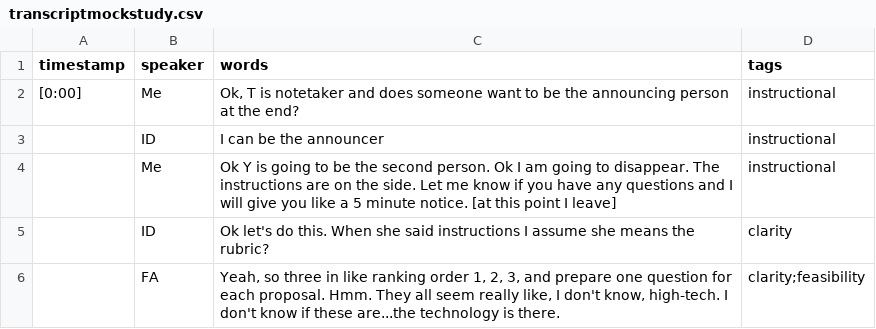
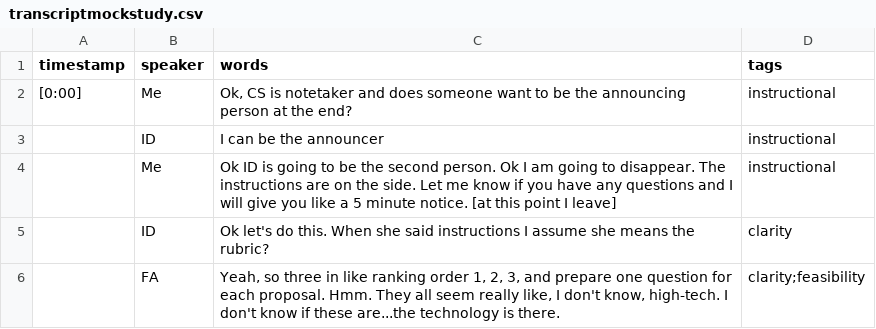
Before and after one commit to artdva/transcriptions, a CSV file: _data/transcripts/transcriptmockstudy.csv, drawn as a sheet; only a part is shown.

Commit message:
Update transcriptmockstudy.csv

```diff
--- a/_data/transcripts/transcriptmockstudy.csv
+++ b/_data/transcripts/transcriptmockstudy.csv
@@ -1,5 +1,5 @@
 timestamp,speaker,words,tags
-[0:00],Me,"Ok, T is notetaker and does someone want to be the announcing person at the end?",instructional
+[0:00],Me,"Ok, CS is notetaker and does someone want to be the announcing person at the end?",instructional
 ,ID,I can be the announcer,instructional
-,Me,Ok Y is going to be the second person. Ok I am going to disappear. The instructions are on the side. Let me know if you have any questions and I will give you like a 5 minute notice. [at this point I leave],instructional
+,Me,Ok ID is going to be the second person. Ok I am going to disappear. The instructions are on the side. Let me know if you have any questions and I will give you like a 5 minute notice. [at this point I leave],instructional
 ,ID,Ok let's do this. When she said instructions I assume she means the rubric?,clarity
```
